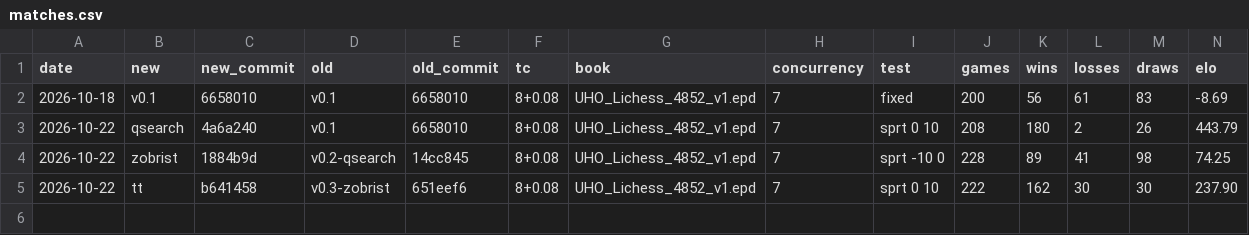
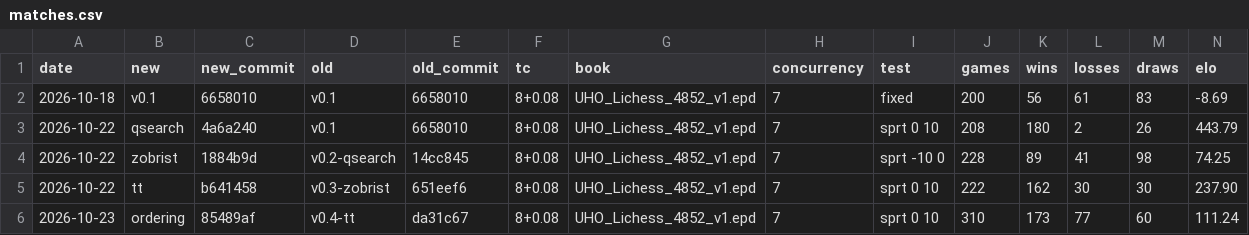
Before and after one commit to trzekar/chess-engine, a CSV file: results/matches.csv, drawn as a sheet; only a part is shown; rows hold the shown columns only; the diff names each change by its address in the sheet, - before the commit and + after, or states it on an @@ line.

Commit message:
Record the match of killers and history

```diff
--- a/results/matches.csv
+++ b/results/matches.csv
+row 6: 2026-10-23 | ordering | 85489af | v0.4-tt | da31c67 | 8+0.08 | UHO_Lichess_4852_v1.epd | 7 | sprt 0 10 | 310 | 173 | 77 | 60 | 111.24
```
